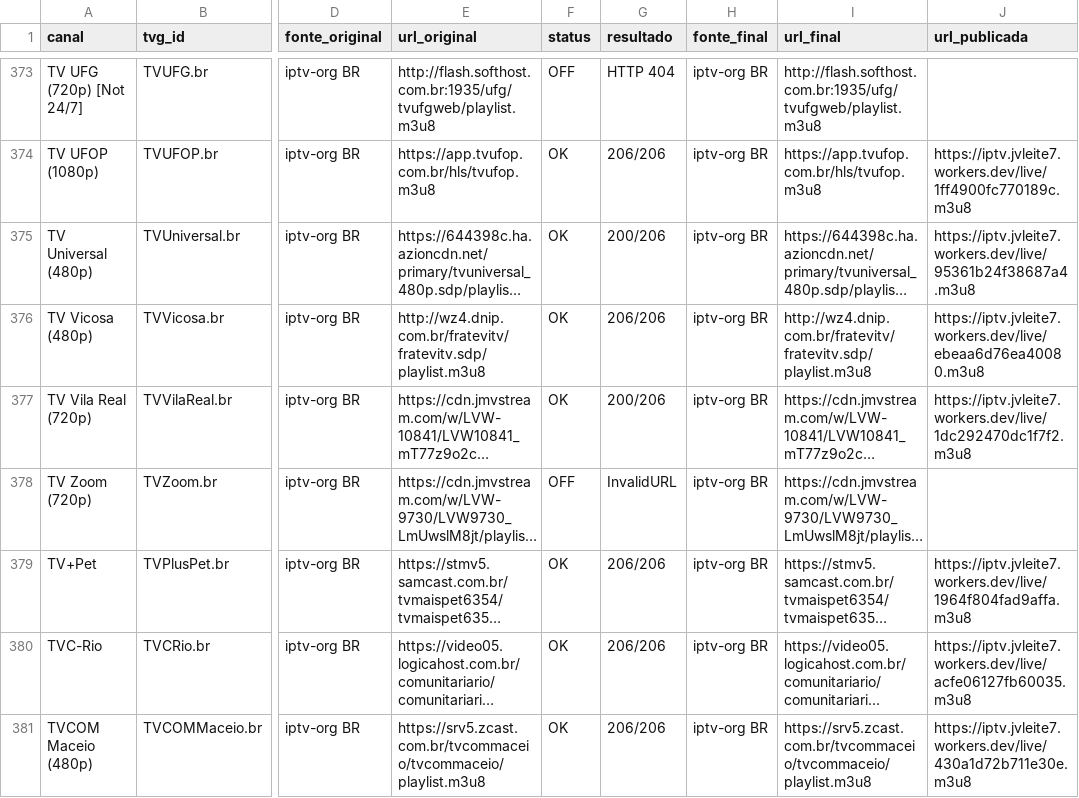
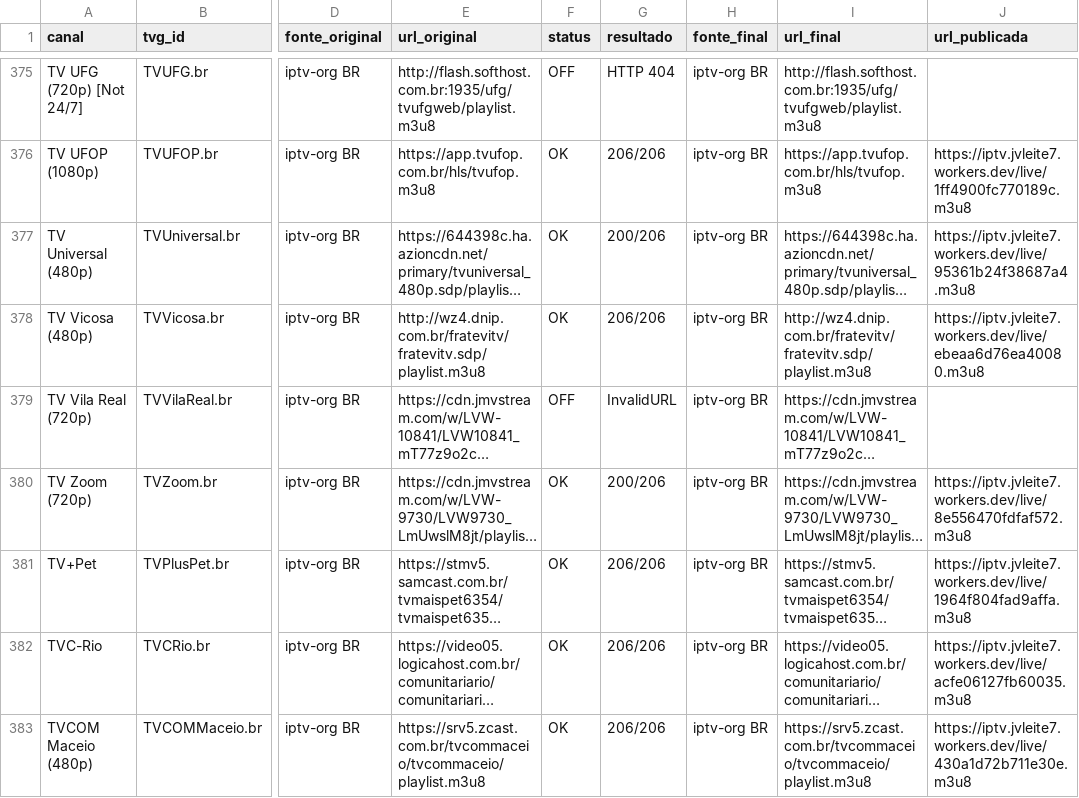
Before and after one commit to feijaum/iptv, a CSV file: stream-status.csv, drawn as a sheet; only a part is shown, gaps mark what is left out; long unchanged cells end in …; addresses are those after the commit; the diff covers the shown part only; the diff names each change by its address in the sheet, - before the commit and + after, or states it on an @@ line.

```diff
--- a/stream-status.csv
+++ b/stream-status.csv
-F379 (status): OK
+F379 (status): OFF
-G379 (resultado): 200/206
+G379 (resultado): InvalidURL
-J379 (url_publicada): https://iptv.jvleite7.workers.dev/live/1dc292470dc1f7f2.m3u8
+J379 (url_publicada): (empty)
-F380 (status): OFF
+F380 (status): OK
-G380 (resultado): InvalidURL
+G380 (resultado): 200/206
-J380 (url_publicada): (empty)
+J380 (url_publicada): https://iptv.jvleite7.workers.dev/live/8e556470fdfaf572.m3u8
```
Also changed, not shown: 2 added rows and 78 edited cells elsewhere in this file, candidate-status.csv, 3 other files.
